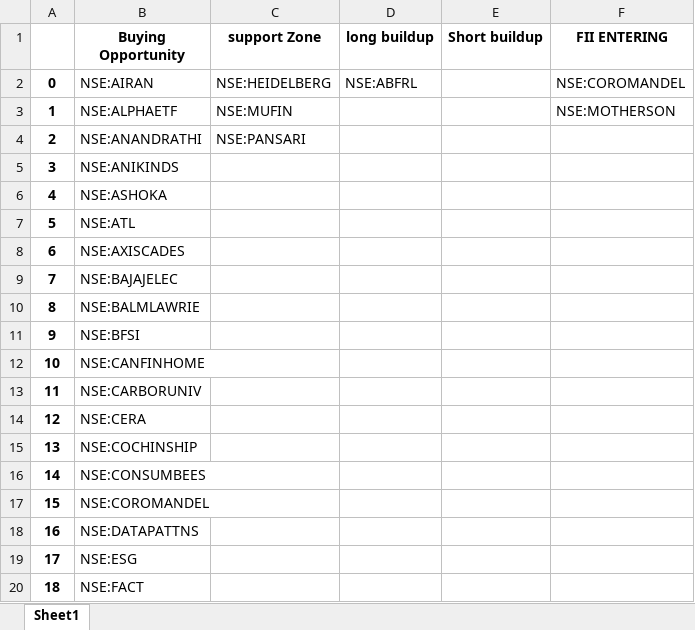
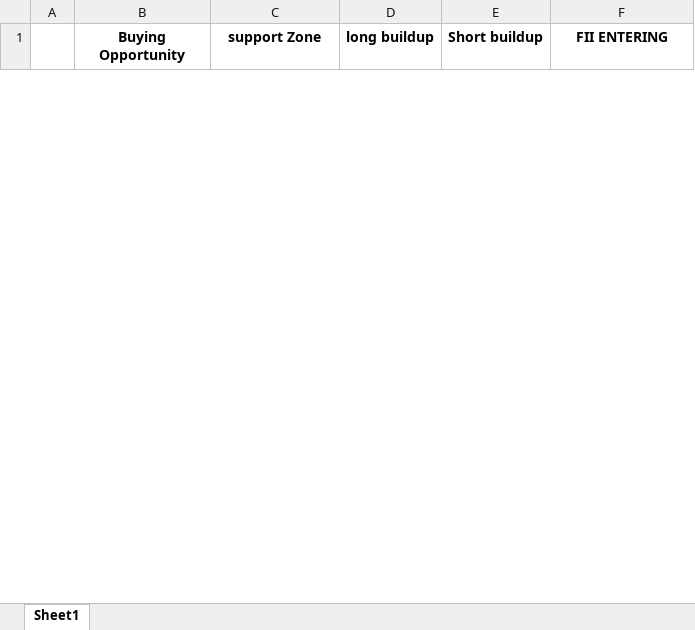
Before and after one commit to amirathor/Story, an Excel workbook: fidi.xlsx, sheet Sheet1, drawn as a sheet; only a part is shown; values as stored, in another font and other column widths than the file's, no borders; removed rows and columns are numbered as before the commit, all else as after; the diff covers the shown part only; the diff names each change by its address in the sheet, - before the commit and + after, or states it on an @@ line.

```diff
--- a/fidi.xlsx (sheet Sheet1)
+++ b/fidi.xlsx (sheet Sheet1)
-row 2: 0 | NSE:AIRAN | NSE:HEIDELBERG | NSE:ABFRL |  | NSE:COROMANDEL
-row 3: 1 | NSE:ALPHAETF | NSE:MUFIN |  |  | NSE:MOTHERSON
-row 4: 2 | NSE:ANANDRATHI | NSE:PANSARI
-row 5: 3 | NSE:ANIKINDS
-row 6: 4 | NSE:ASHOKA
-row 7: 5 | NSE:ATL
-row 8: 6 | NSE:AXISCADES
-row 9: 7 | NSE:BAJAJELEC
-row 10: 8 | NSE:BALMLAWRIE
-row 11: 9 | NSE:BFSI
-row 12: 10 | NSE:CANFINHOME
-row 13: 11 | NSE:CARBORUNIV
-row 14: 12 | NSE:CERA
-row 15: 13 | NSE:COCHINSHIP
-row 16: 14 | NSE:CONSUMBEES
-row 17: 15 | NSE:COROMANDEL
-row 18: 16 | NSE:DATAPATTNS
-row 19: 17 | NSE:ESG
-row 20: 18 | NSE:FACT
```
Also changed, not shown: 18 added rows and 39 removed rows elsewhere in this sheet, fii dii.xlsx, 2 other files.
